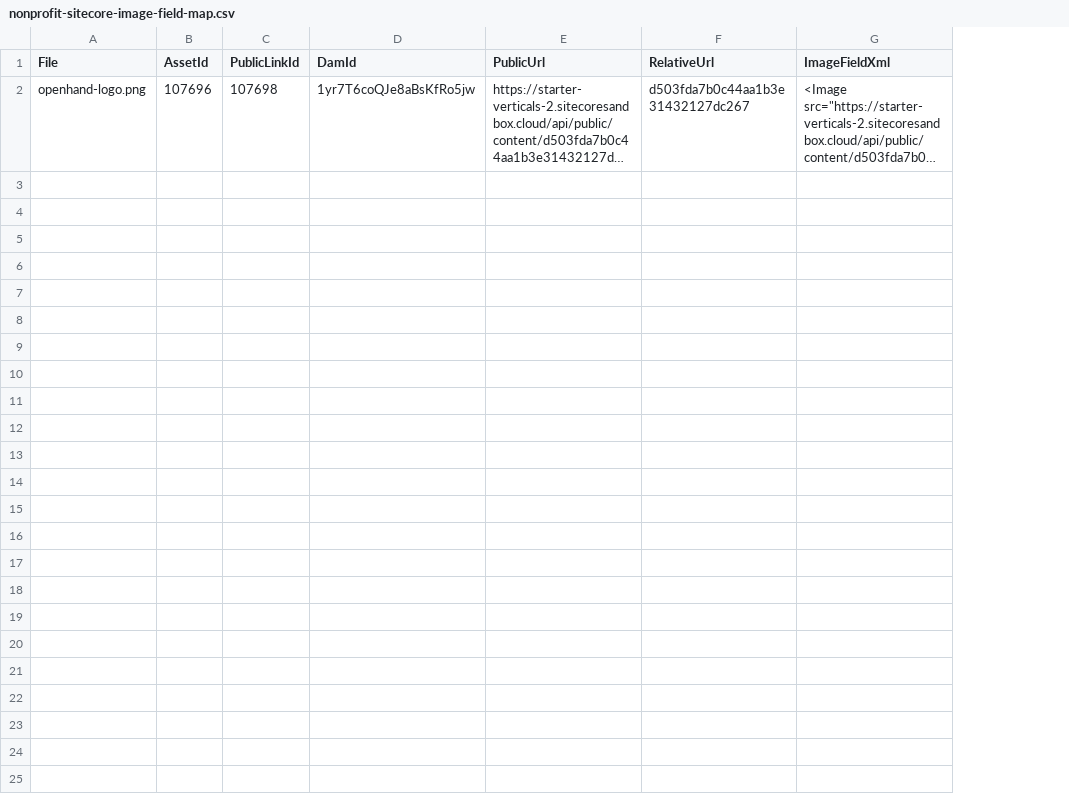
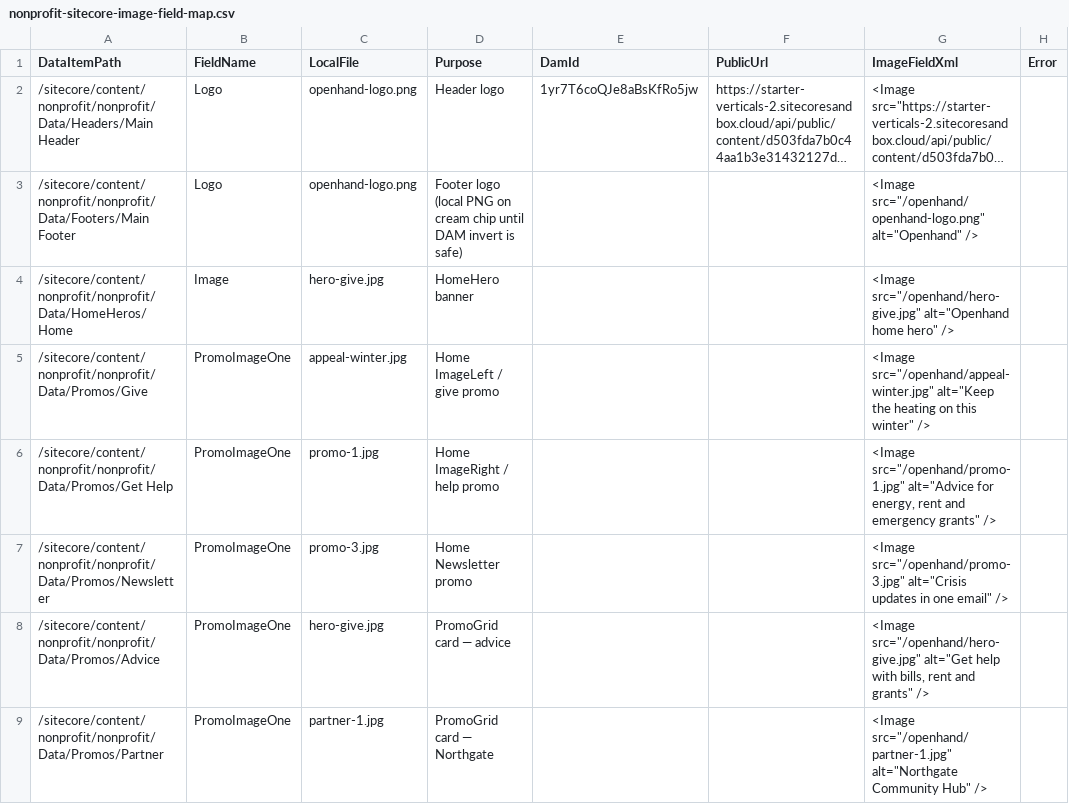
Before and after one commit to sumithpdd/spd_Sitecore.Demo.SitecoreAI.IndustryVerticals.SiteTemplates, a CSV file: authoring/items/nonprofit/scripts/media-maps/nonprofit-sitecore-image-field-map.csv, drawn as a sheet; only a part is shown; long unchanged cells end in …; removed rows and columns are numbered as before the commit, all else as after; the diff covers the shown part only; the diff names each change by its address in the sheet, - before the commit and + after, or states it on an @@ line.

Commit message:
Update footer component with new logo handling and styling improvements
This commit modifies the footer component to utilize a fallback logo and updates the logo handling logic to ensure a consistent display. Additionally, new CSS styles are introduced for the footer brand, enhancing its appearance and layout. The YAML file is also updated to reflect the new logo path, improving asset management within the nonprofit vertical.

```diff
--- a/authoring/items/nonprofit/scripts/media-maps/nonprofit-sitecore-image-field-map.csv
+++ b/authoring/items/nonprofit/scripts/media-maps/nonprofit-sitecore-image-field-map.csv
-column A (File), row 2: openhand-logo.png
-column B (AssetId), row 2: 107696
-column C (PublicLinkId), row 2: 107698
+column A (DataItemPath), row 2: /sitecore/content/nonprofit/nonprofit/Data/Headers/Main Header
+column B (FieldName), row 2: Logo
+column C (LocalFile), row 2: openhand-logo.png
+column D (Purpose), row 2: Header logo
-column F (RelativeUrl), row 2: d503fda7b0c44aa1b3e31432127dc267
+column H (Error), empty
+row 3: /sitecore/content/nonprofit/nonprofit/Data/Footers/Main Footer | Logo | openhand-logo.png | Footer logo (local PNG on cream chip until DAM invert is safe) |  |  | <Image src="/openhand/openhand-logo.png" alt="Openhand" />
+row 4: /sitecore/content/nonprofit/nonprofit/Data/HomeHeros/Home | Image | hero-give.jpg | HomeHero banner |  |  | <Image src="/openhand/hero-give.jpg" alt="Openhand home hero" />
+row 5: /sitecore/content/nonprofit/nonprofit/Data/Promos/Give | PromoImageOne | appeal-winter.jpg | Home ImageLeft / give promo |  |  | <Image src="/openhand/appeal-winter.jpg" alt="Keep the heating on this winter" />
+row 6: /sitecore/content/nonprofit/nonprofit/Data/Promos/Get Help | PromoImageOne | promo-1.jpg | Home ImageRight / help promo |  |  | <Image src="/openhand/promo-1.jpg" alt="Advice for energy, rent and emergency grants" />
+row 7: /sitecore/content/nonprofit/nonprofit/Data/Promos/Newsletter | PromoImageOne | promo-3.jpg | Home Newsletter promo |  |  | <Image src="/openhand/promo-3.jpg" alt="Crisis updates in one email" />
+row 8: /sitecore/content/nonprofit/nonprofit/Data/Promos/Advice | PromoImageOne | hero-give.jpg | PromoGrid card — advice |  |  | <Image src="/openhand/hero-give.jpg" alt="Get help with bills, rent and grants" />
+row 9: /sitecore/content/nonprofit/nonprofit/Data/Promos/Partner | PromoImageOne | partner-1.jpg | PromoGrid card — Northgate |  |  | <Image src="/openhand/partner-1.jpg" alt="Northgate Community Hub" />
```
Also changed, not shown: 8 added rows elsewhere in this file, 53 other files.
